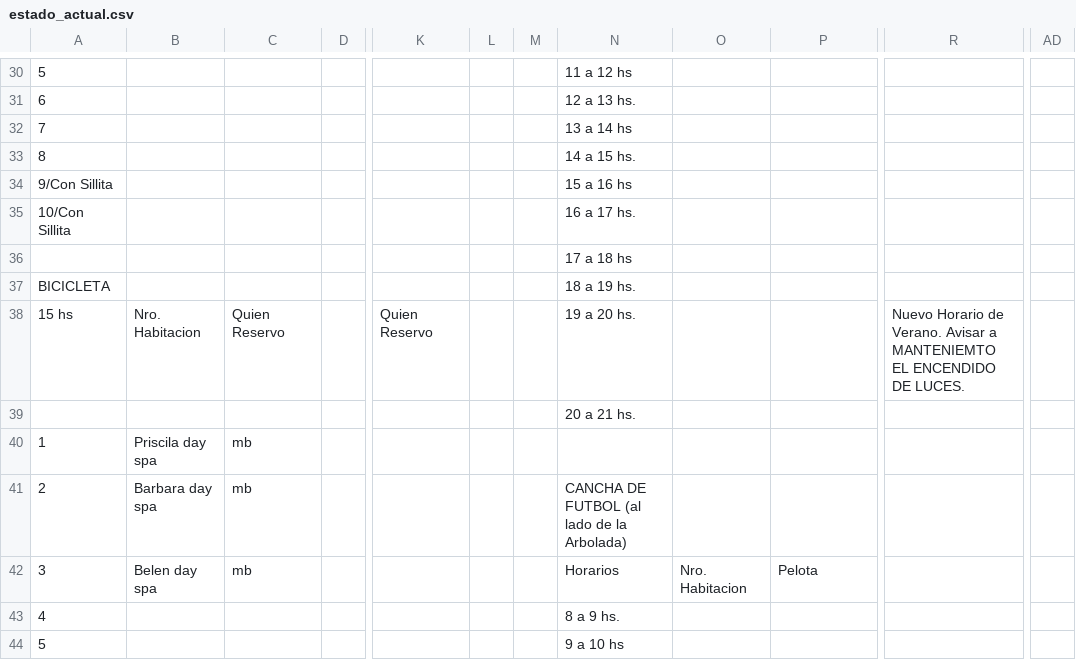
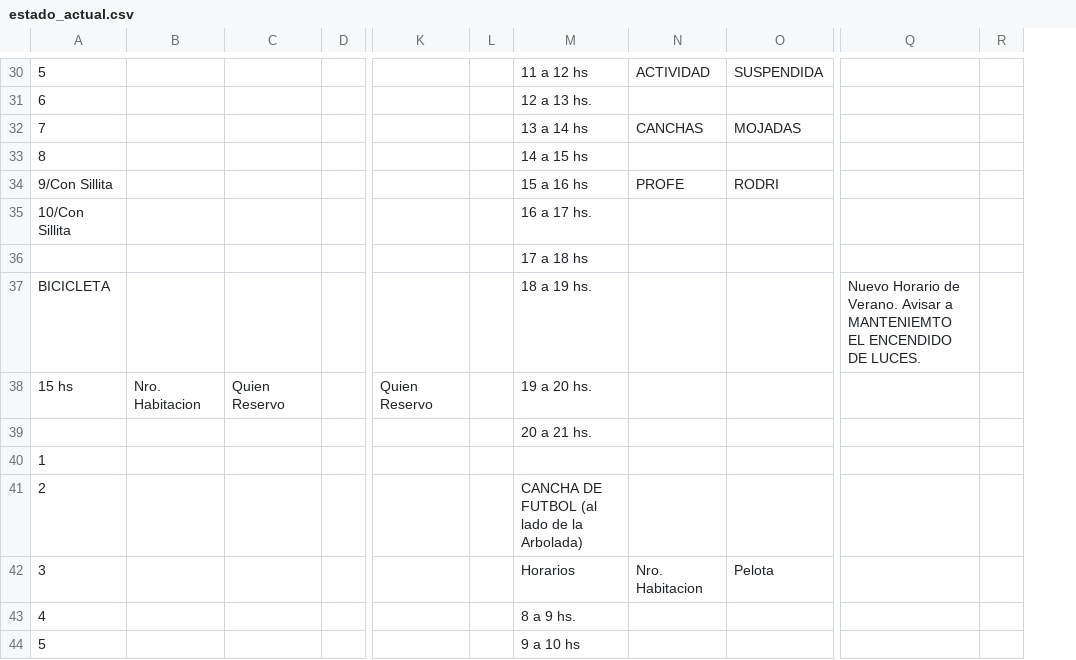
Before and after one commit to Ov6Ar6oz/monitor-google-sheet, a CSV file: estado_actual.csv, drawn as a sheet; only a part is shown, gaps mark what is left out; removed rows and columns are numbered as before the commit, all else as after; the diff covers the shown part only; the diff names each change by its address in the sheet, - before the commit and + after, or states it on an @@ line.

```diff
--- a/estado_actual.csv
+++ b/estado_actual.csv
-column L, empty
+column R, empty
-column AD, empty
-N30: (empty)
+N30: ACTIVIDAD
-O30: (empty)
+O30: SUSPENDIDA
-N32: (empty)
+N32: CANCHAS
-O32: (empty)
+O32: MOJADAS
-M33: 14 a 15 hs.
+M33: 14 a 15 hs
-N34: (empty)
+N34: PROFE
-O34: (empty)
+O34: RODRI
-Q37: (empty)
+Q37: Nuevo Horario de Verano. Avisar a MANTENIEMTO EL ENCENDIDO DE LUCES.
-Q38: Nuevo Horario de Verano. Avisar a MANTENIEMTO EL ENCENDIDO DE LUCES.
+Q38: (empty)
-B40: Priscila day spa
+B40: (empty)
-C40:C42: mb
+C40:C42: (empty)
-B41: Barbara day spa
+B41: (empty)
-B42: Belen day spa
+B42: (empty)
```
Also changed, not shown: 1 added row, 1 removed row and 81 edited cells elsewhere in this file, estado_anterior.csv.
